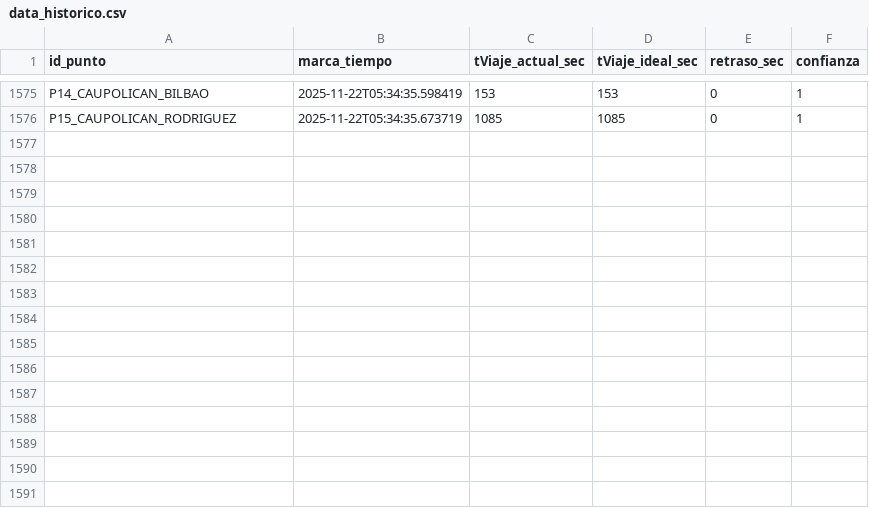
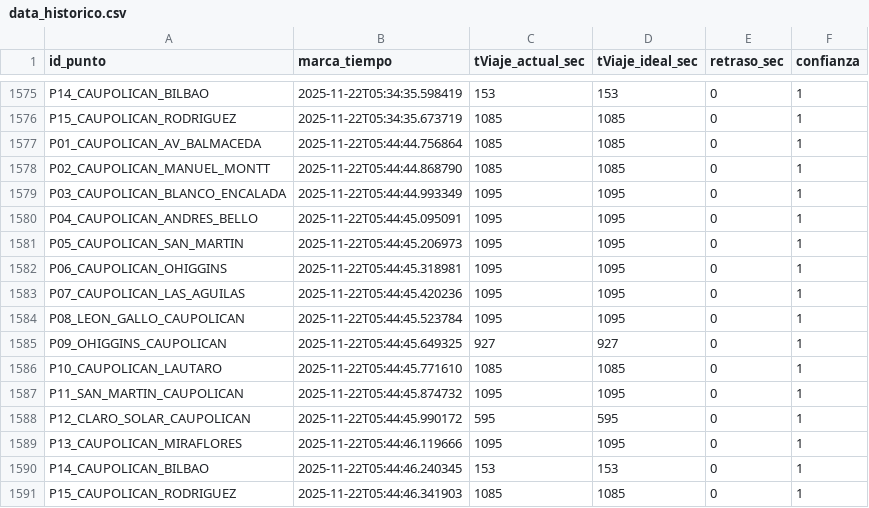
Before and after one commit to nsanchez-m/traffic-hunter-temucoo, a CSV file: data_historico.csv, drawn as a sheet; only a part is shown, gaps mark what is left out; the diff names each change by its address in the sheet, - before the commit and + after, or states it on an @@ line.

```diff
--- a/data_historico.csv
+++ b/data_historico.csv
+row 1577: P01_CAUPOLICAN_AV_BALMACEDA | 2025-11-22T05:44:44.756864 | 1085 | 1085 | 0 | 1
+row 1578: P02_CAUPOLICAN_MANUEL_MONTT | 2025-11-22T05:44:44.868790 | 1085 | 1085 | 0 | 1
+row 1579: P03_CAUPOLICAN_BLANCO_ENCALADA | 2025-11-22T05:44:44.993349 | 1095 | 1095 | 0 | 1
+row 1580: P04_CAUPOLICAN_ANDRES_BELLO | 2025-11-22T05:44:45.095091 | 1095 | 1095 | 0 | 1
+row 1581: P05_CAUPOLICAN_SAN_MARTIN | 2025-11-22T05:44:45.206973 | 1095 | 1095 | 0 | 1
+row 1582: P06_CAUPOLICAN_OHIGGINS | 2025-11-22T05:44:45.318981 | 1095 | 1095 | 0 | 1
+row 1583: P07_CAUPOLICAN_LAS_AGUILAS | 2025-11-22T05:44:45.420236 | 1095 | 1095 | 0 | 1
+row 1584: P08_LEON_GALLO_CAUPOLICAN | 2025-11-22T05:44:45.523784 | 1095 | 1095 | 0 | 1
+row 1585: P09_OHIGGINS_CAUPOLICAN | 2025-11-22T05:44:45.649325 | 927 | 927 | 0 | 1
+row 1586: P10_CAUPOLICAN_LAUTARO | 2025-11-22T05:44:45.771610 | 1085 | 1085 | 0 | 1
+row 1587: P11_SAN_MARTIN_CAUPOLICAN | 2025-11-22T05:44:45.874732 | 1095 | 1095 | 0 | 1
+row 1588: P12_CLARO_SOLAR_CAUPOLICAN | 2025-11-22T05:44:45.990172 | 595 | 595 | 0 | 1
+row 1589: P13_CAUPOLICAN_MIRAFLORES | 2025-11-22T05:44:46.119666 | 1095 | 1095 | 0 | 1
+row 1590: P14_CAUPOLICAN_BILBAO | 2025-11-22T05:44:46.240345 | 153 | 153 | 0 | 1
+row 1591: P15_CAUPOLICAN_RODRIGUEZ | 2025-11-22T05:44:46.341903 | 1085 | 1085 | 0 | 1
```
